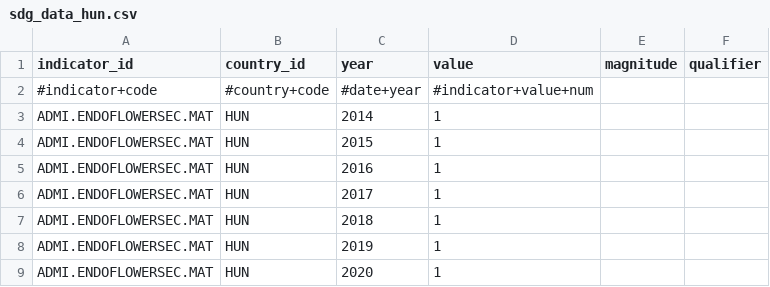
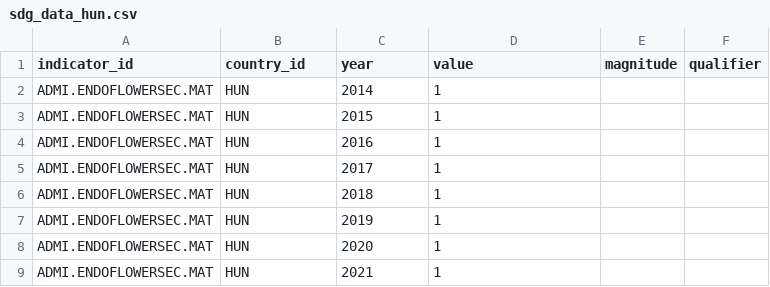
Before and after one commit to sourcechart/publicdata, a CSV file: datasets/sdg_data_hun.csv, drawn as a sheet; only a part is shown; the shorter side is filled out with more unchanged rows; the diff names each change by its address in the sheet, - before the commit and + after, or states it on an @@ line.

Commit message:
Update sdg_data_hun.csv

```diff
--- a/datasets/sdg_data_hun.csv
+++ b/datasets/sdg_data_hun.csv
-row 2: #indicator+code | #country+code | #date+year | #indicator+value+num
```
